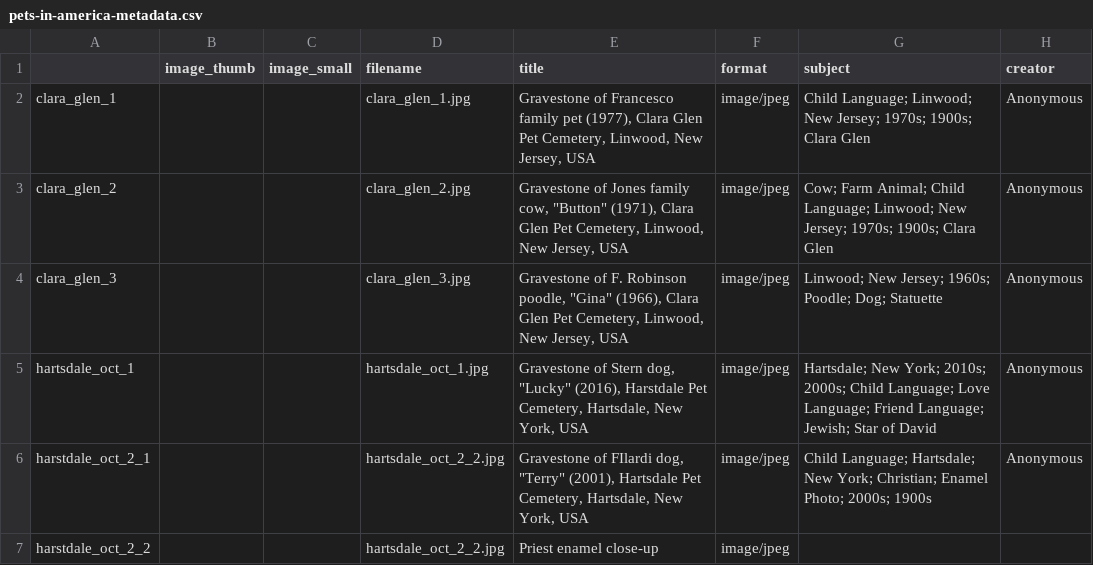
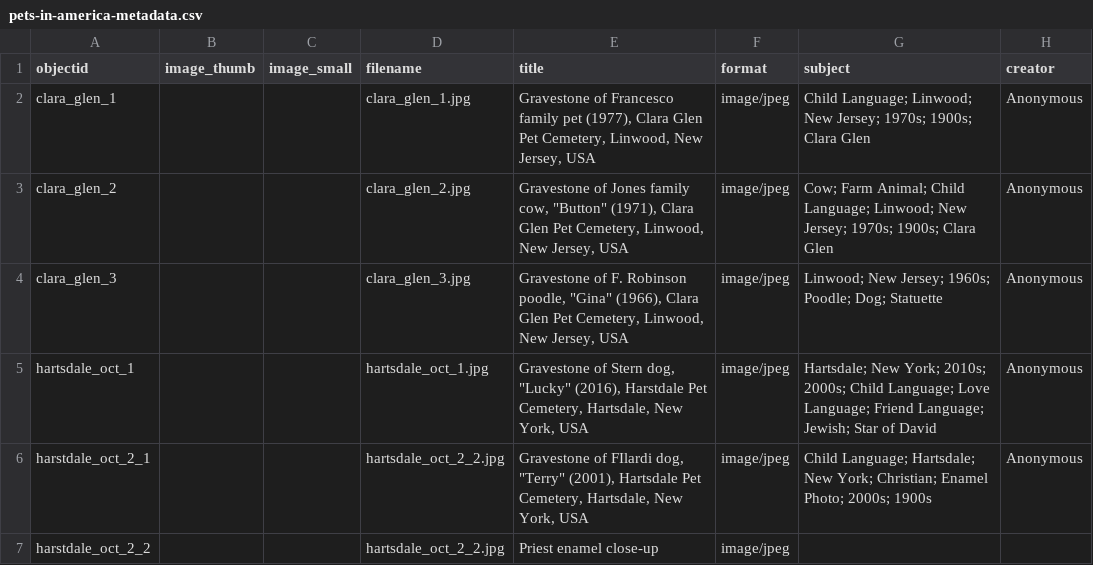
Before and after one commit to lauraleibman/pets_in_america_, a CSV file: _data/pets-in-america-metadata.csv, drawn as a sheet; only a part is shown; the diff names each change by its address in the sheet, - before the commit and + after, or states it on an @@ line.

Commit message:
corrected sheets error

```diff
--- a/_data/pets-in-america-metadata.csv
+++ b/_data/pets-in-america-metadata.csv
-A1: (empty)
+A1: objectid
```
